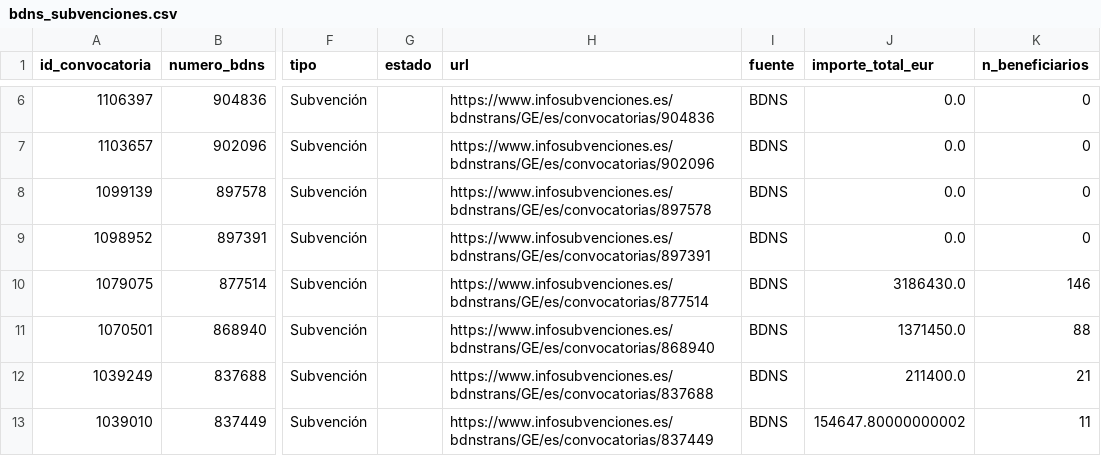
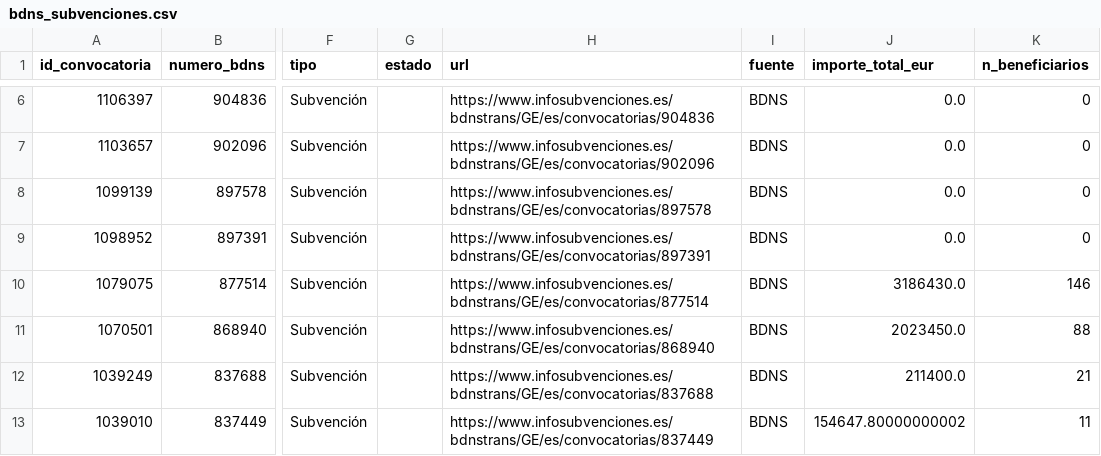
Before and after one commit to Viny2030/Fenomenos_corruptivos_spain, a CSV file: data/raw/bdns_subvenciones.csv, drawn as a sheet; only a part is shown, gaps mark what is left out; the diff names each change by its address in the sheet, - before the commit and + after, or states it on an @@ line.

```diff
--- a/data/raw/bdns_subvenciones.csv
+++ b/data/raw/bdns_subvenciones.csv
-J11 (importe_total_eur): 1371450.0
+J11 (importe_total_eur): 2023450.0
```
Also changed, not shown: data/raw/bdns_concesiones.csv, data/raw/place_contratos.csv, 3 other files.
